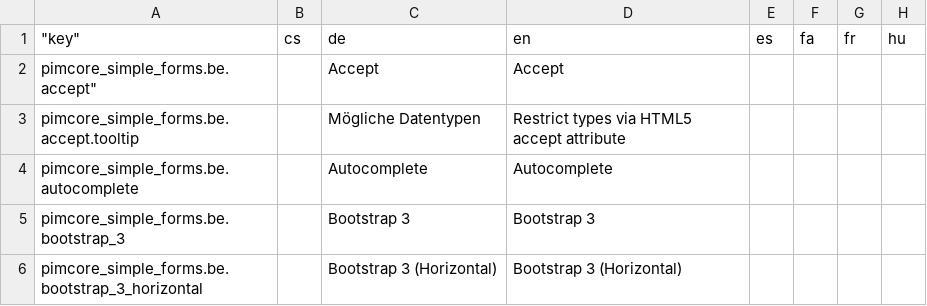
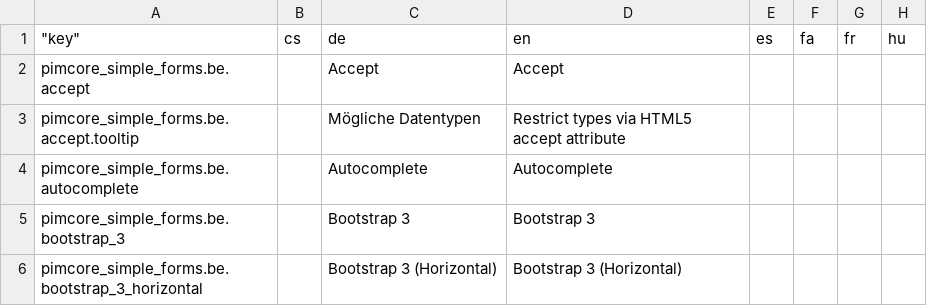
Before and after one commit to spotbot2k/pimcore-simple-forms, a CSV file: src/Resources/install/translations/export_admin_translations.csv, drawn as a sheet; only a part is shown; the diff names each change by its address in the sheet, - before the commit and + after, or states it on an @@ line.

```diff
--- a/src/Resources/install/translations/export_admin_translations.csv
+++ b/src/Resources/install/translations/export_admin_translations.csv
-A2: pimcore_simple_forms.be.accept"
+A2: pimcore_simple_forms.be.accept
```
Also changed, not shown: 1 other file.
